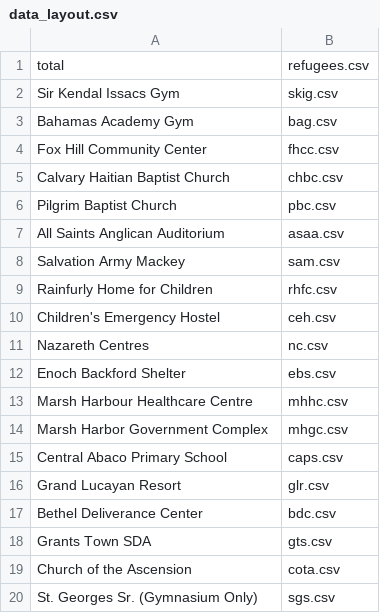
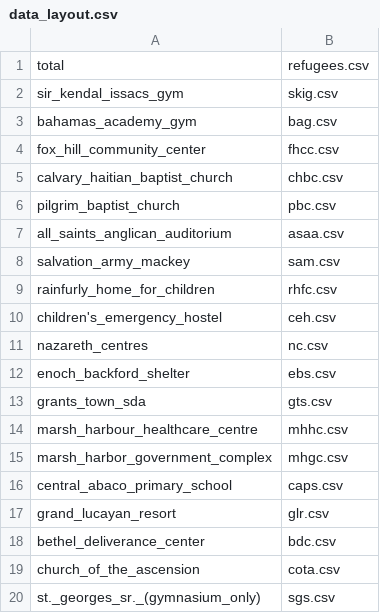
Before and after one commit to tan-yel/flee, a CSV file: conflict_validation/bahamas2019/data_layout.csv, drawn as a sheet.

```diff
--- a/conflict_validation/bahamas2019/data_layout.csv
+++ b/conflict_validation/bahamas2019/data_layout.csv
@@ -1,20 +1,20 @@
 total,refugees.csv
-Sir Kendal Issacs Gym,skig.csv
-Bahamas Academy Gym,bag.csv
-Fox Hill Community Center,fhcc.csv
-Calvary Haitian Baptist Church,chbc.csv
-Pilgrim Baptist Church,pbc.csv
-All Saints Anglican Auditorium,asaa.csv
-Salvation Army Mackey,sam.csv
-Rainfurly Home for Children,rhfc.csv
-Children's Emergency Hostel,ceh.csv
-Nazareth Centres,nc.csv
-Enoch Backford Shelter,ebs.csv
-Marsh Harbour Healthcare Centre,mhhc.csv
-Marsh Harbor Government Complex,mhgc.csv
-Central Abaco Primary School ,caps.csv
-Grand Lucayan Resort,glr.csv
-Bethel Deliverance Center,bdc.csv
-Grants Town SDA,gts.csv
-Church of the Ascension ,cota.csv
-St. Georges Sr. (Gymnasium Only),sgs.csv
+sir_kendal_issacs_gym,skig.csv
+bahamas_academy_gym,bag.csv
+fox_hill_community_center,fhcc.csv
+calvary_haitian_baptist_church,chbc.csv
+pilgrim_baptist_church,pbc.csv
+all_saints_anglican_auditorium,asaa.csv
+salvation_army_mackey,sam.csv
+rainfurly_home_for_children,rhfc.csv
+children's_emergency_hostel,ceh.csv
+nazareth_centres,nc.csv
+enoch_backford_shelter,ebs.csv
+grants_town_sda,gts.csv
+marsh_harbour_healthcare_centre,mhhc.csv
+marsh_harbor_government_complex,mhgc.csv
+central_abaco_primary_school,caps.csv
+grand_lucayan_resort,glr.csv
+bethel_deliverance_center,bdc.csv
+church_of_the_ascension,cota.csv
+st._georges_sr._(gymnasium_only),sgs.csv
```
Also changed, not shown: conflict_input/bahamas/locations.csv, 1 other file.
